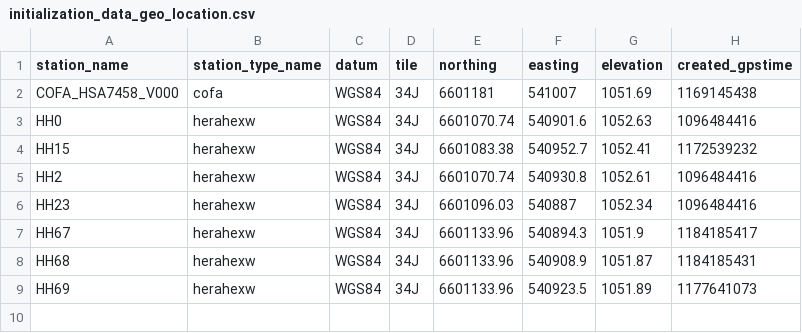
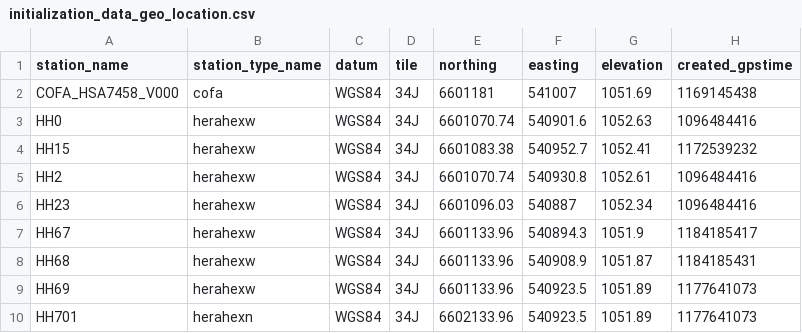
Before and after one commit to HERA-Team/hera_mc, a CSV file: hera_mc/data/test_data/initialization_data_geo_location.csv, drawn as a sheet.

```diff
--- a/hera_mc/data/test_data/initialization_data_geo_location.csv
+++ b/hera_mc/data/test_data/initialization_data_geo_location.csv
@@ -9 +9,2 @@ HH68,herahexw,WGS84,34J,6601133.96,540908.9,1051.87,1184185431
 HH69,herahexw,WGS84,34J,6601133.96,540923.5,1051.89,1177641073
+HH701,herahexn,WGS84,34J,6602133.96,540923.5,1051.89,1177641073
```
Also changed, not shown: hera_mc/data/test_data/initialization_data_connections.csv, hera_mc/data/test_data/initialization_data_parts.csv, 4 other files.
